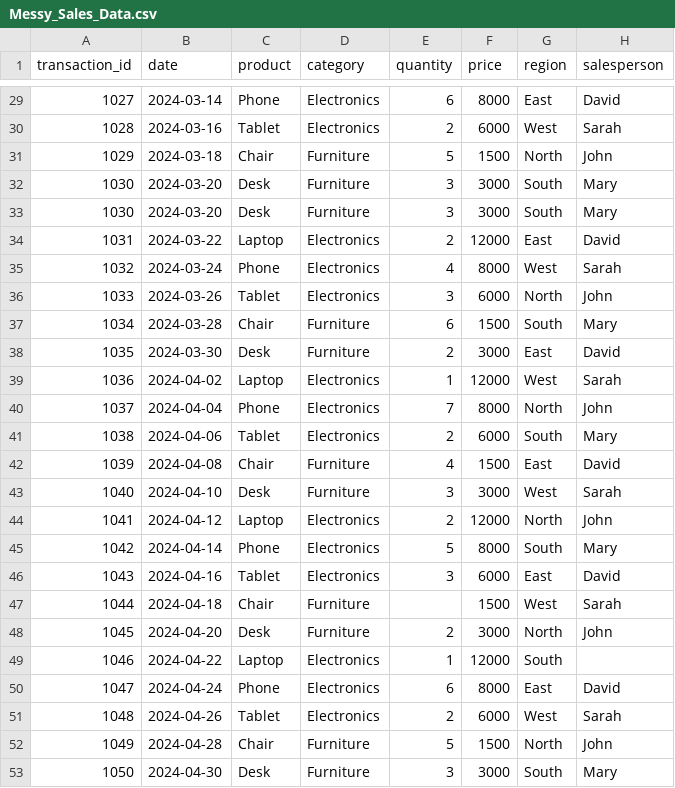
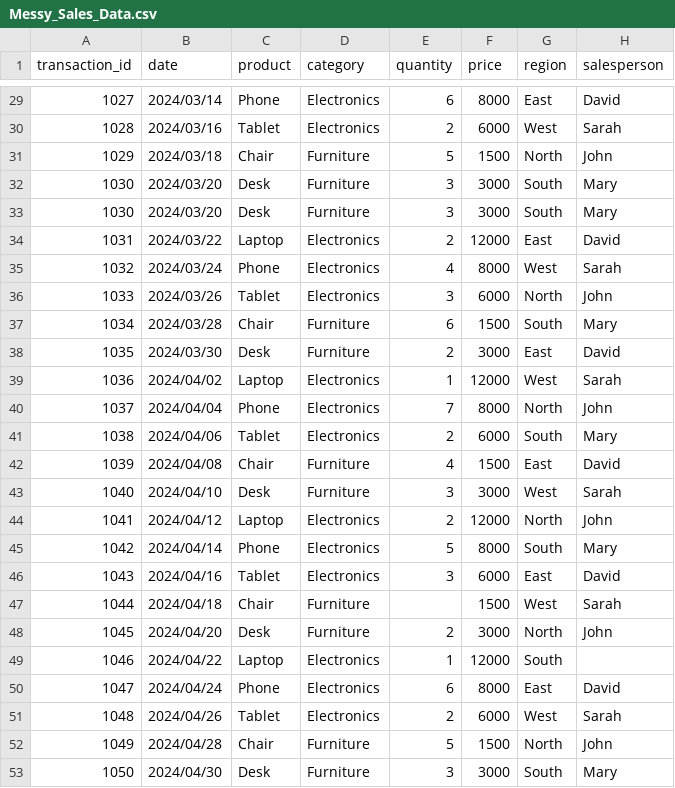
Before and after one commit to sc-grads/sc_KaydenPadayachee_2026, a CSV file: First Project/project/data/Messy_Sales_Data.csv, drawn as a sheet; only a part is shown, gaps mark what is left out; the diff covers the shown part only.

```diff
--- a/First Project/project/data/Messy_Sales_Data.csv
+++ b/First Project/project/data/Messy_Sales_Data.csv
@@ -29,25 +29,25 @@ transaction_id,date,product,category,quantity,price,region,salesperson
-1027,2024-03-14,Phone,Electronics,6,8000,East,David
-1028,2024-03-16,Tablet,Electronics,2,6000,West,Sarah
-1029,2024-03-18,Chair,Furniture,5,1500,North,John
-1030,2024-03-20,Desk,Furniture,3,3000,South,Mary
-1030,2024-03-20,Desk,Furniture,3,3000,South,Mary
-1031,2024-03-22,Laptop,Electronics,2,12000,East,David
-1032,2024-03-24,Phone,Electronics,4,8000,West,Sarah
-1033,2024-03-26,Tablet,Electronics,3,6000,North,John
-1034,2024-03-28,Chair,Furniture,6,1500,South,Mary
-1035,2024-03-30,Desk,Furniture,2,3000,East,David
-1036,2024-04-02,Laptop,Electronics,1,12000,West,Sarah
-1037,2024-04-04,Phone,Electronics,7,8000,North,John
-1038,2024-04-06,Tablet,Electronics,2,6000,South,Mary
-1039,2024-04-08,Chair,Furniture,4,1500,East,David
-1040,2024-04-10,Desk,Furniture,3,3000,West,Sarah
-1041,2024-04-12,Laptop,Electronics,2,12000,North,John
-1042,2024-04-14,Phone,Electronics,5,8000,South,Mary
-1043,2024-04-16,Tablet,Electronics,3,6000,East,David
-1044,2024-04-18,Chair,Furniture,,1500,West,Sarah
-1045,2024-04-20,Desk,Furniture,2,3000,North,John
-1046,2024-04-22,Laptop,Electronics,1,12000,South,
-1047,2024-04-24,Phone,Electronics,6,8000,East,David
-1048,2024-04-26,Tablet,Electronics,2,6000,West,Sarah
-1049,2024-04-28,Chair,Furniture,5,1500,North,John
-1050,2024-04-30,Desk,Furniture,3,3000,South,Mary
+1027,2024/03/14,Phone,Electronics,6,8000,East,David
+1028,2024/03/16,Tablet,Electronics,2,6000,West,Sarah
+1029,2024/03/18,Chair,Furniture,5,1500,North,John
+1030,2024/03/20,Desk,Furniture,3,3000,South,Mary
+1030,2024/03/20,Desk,Furniture,3,3000,South,Mary
+1031,2024/03/22,Laptop,Electronics,2,12000,East,David
+1032,2024/03/24,Phone,Electronics,4,8000,West,Sarah
+1033,2024/03/26,Tablet,Electronics,3,6000,North,John
+1034,2024/03/28,Chair,Furniture,6,1500,South,Mary
+1035,2024/03/30,Desk,Furniture,2,3000,East,David
+1036,2024/04/02,Laptop,Electronics,1,12000,West,Sarah
+1037,2024/04/04,Phone,Electronics,7,8000,North,John
+1038,2024/04/06,Tablet,Electronics,2,6000,South,Mary
+1039,2024/04/08,Chair,Furniture,4,1500,East,David
+1040,2024/04/10,Desk,Furniture,3,3000,West,Sarah
+1041,2024/04/12,Laptop,Electronics,2,12000,North,John
+1042,2024/04/14,Phone,Electronics,5,8000,South,Mary
+1043,2024/04/16,Tablet,Electronics,3,6000,East,David
+1044,2024/04/18,Chair,Furniture,,1500,West,Sarah
+1045,2024/04/20,Desk,Furniture,2,3000,North,John
+1046,2024/04/22,Laptop,Electronics,1,12000,South,
+1047,2024/04/24,Phone,Electronics,6,8000,East,David
+1048,2024/04/26,Tablet,Electronics,2,6000,West,Sarah
+1049,2024/04/28,Chair,Furniture,5,1500,North,John
+1050,2024/04/30,Desk,Furniture,3,3000,South,Mary
```
Also changed, not shown: 27 edited cells elsewhere in this file, 7 other files.
